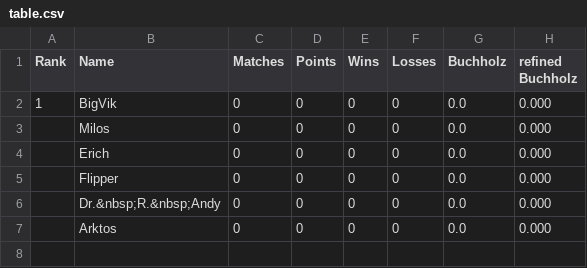
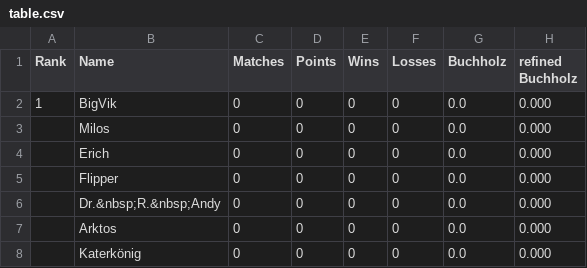
Before and after one commit to flunkypiraten/flunkypiraten.github.io, a CSV file: _data/table.csv, drawn as a sheet; the diff names each change by its address in the sheet, - before the commit and + after, or states it on an @@ line.

Commit message:
update table data

```diff
--- a/_data/table.csv
+++ b/_data/table.csv
+row 8:  | Katerkönig | 0 | 0 | 0 | 0 | 0.0 | 0.000
```
